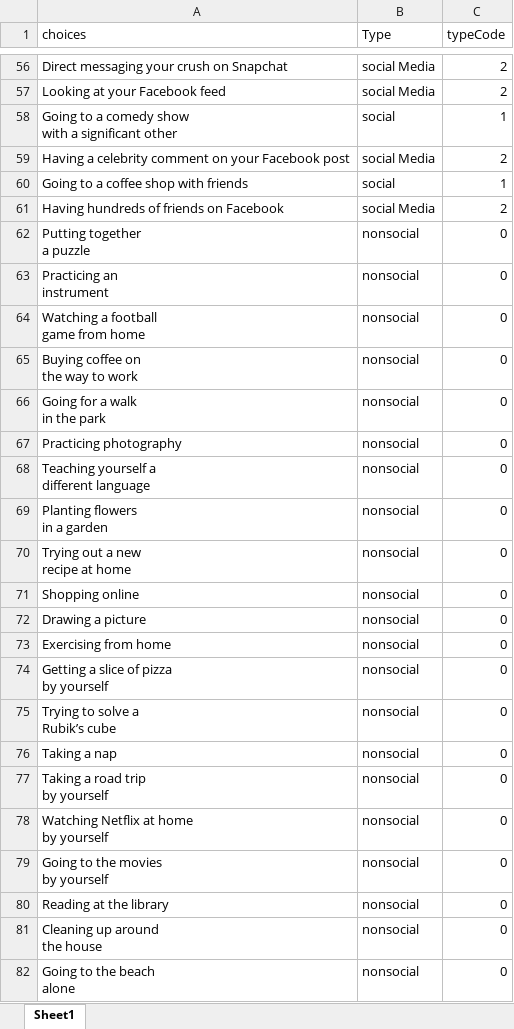
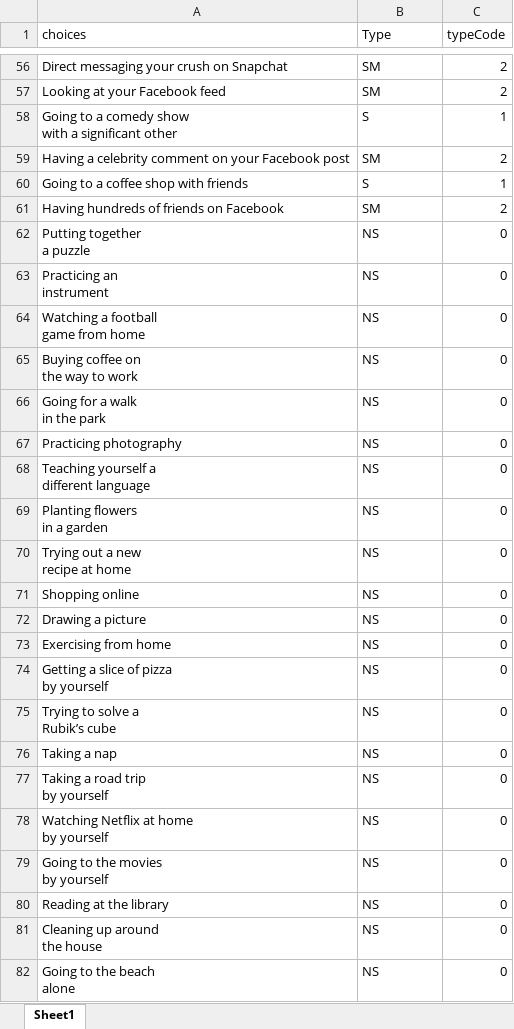
Before and after one commit to fareri-lab/WTP_social, an Excel workbook: WTP_BDM/ChoiceText_final.xlsx, sheet Sheet1, drawn as a sheet; only a part is shown, gaps mark what is left out; values as stored, in another font and other column widths than the file's, no borders; the diff covers the shown part only; the diff names each change by its address in the sheet, - before the commit and + after, or states it on an @@ line.

```diff
--- a/WTP_BDM/ChoiceText_final.xlsx (sheet Sheet1)
+++ b/WTP_BDM/ChoiceText_final.xlsx (sheet Sheet1)
-B56:B57 (Type): social Media
+B56:B57 (Type): SM
-B58 (Type): social
+B58 (Type): S
-B59 (Type): social Media
+B59 (Type): SM
-B60 (Type): social
+B60 (Type): S
-B61 (Type): social Media
+B61 (Type): SM
-B62:B82 (Type): nonsocial
+B62:B82 (Type): NS
```
Also changed, not shown: 83 edited cells elsewhere in this sheet, WTP_BDM/data/WTP_BDM_allsubs.xlsx, 5 other files.
